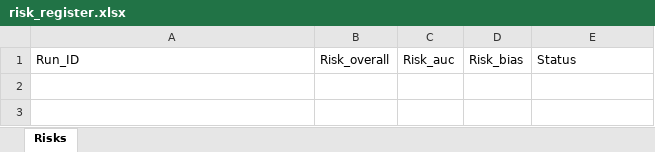
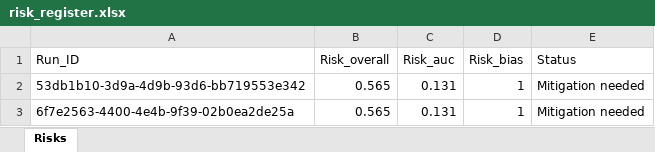
Before and after one commit to zenml-io/zenml-projects, an Excel workbook: compliance/risk_register.xlsx, sheet Risks, drawn as a sheet; values as stored, in another font and other column widths than the file's, no borders; the diff names each change by its address in the sheet, - before the commit and + after, or states it on an @@ line.

```diff
--- a/compliance/risk_register.xlsx (sheet Risks)
+++ b/compliance/risk_register.xlsx (sheet Risks)
+row 2: 53db1b10-3d9a-4d9b-93d6-bb719553e342 | 0.565 | 0.131 | 1 | Mitigation needed
+row 3: 6f7e2563-4400-4e4b-9f39-02b0ea2de25a | 0.565 | 0.131 | 1 | Mitigation needed
```
Also changed, not shown: 5 other files.
